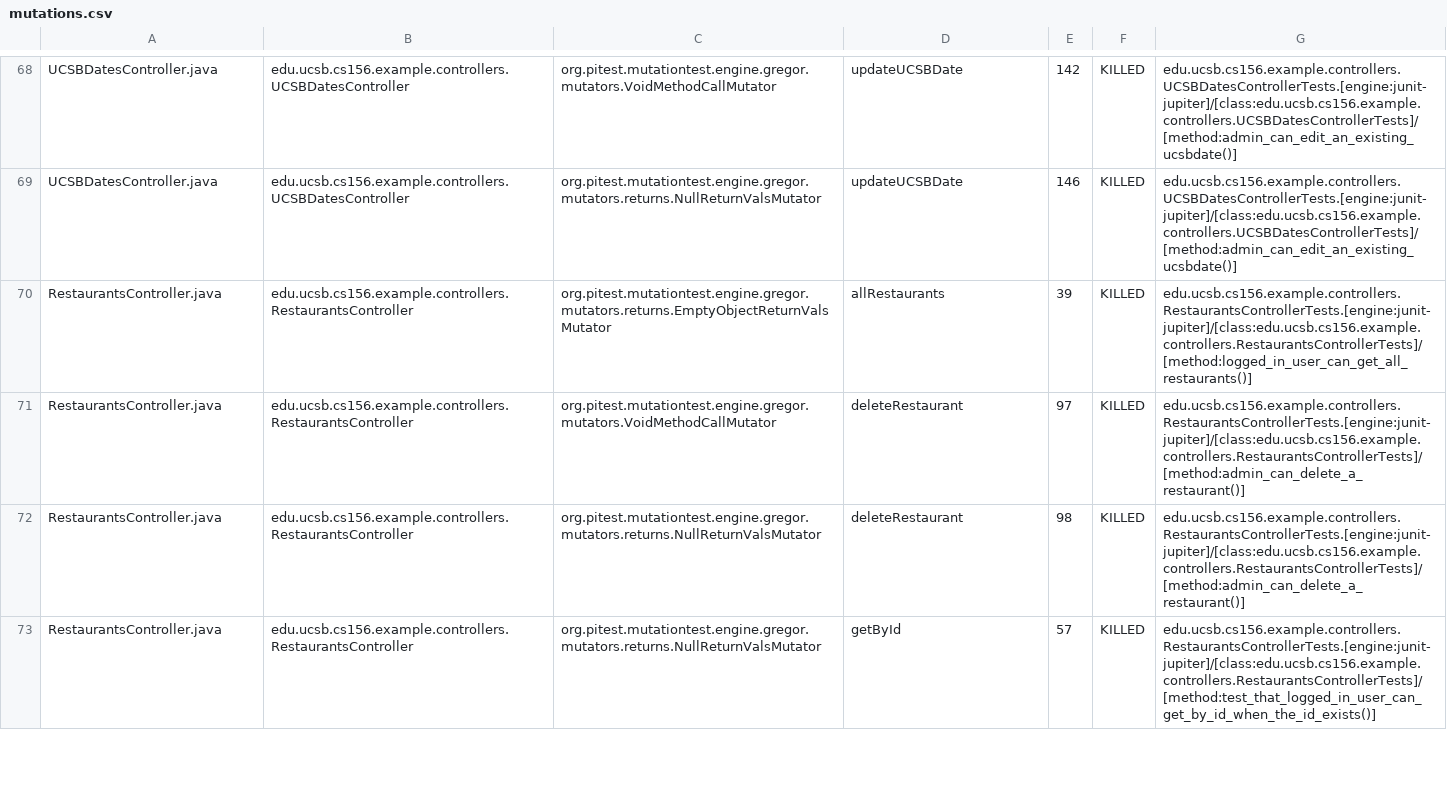
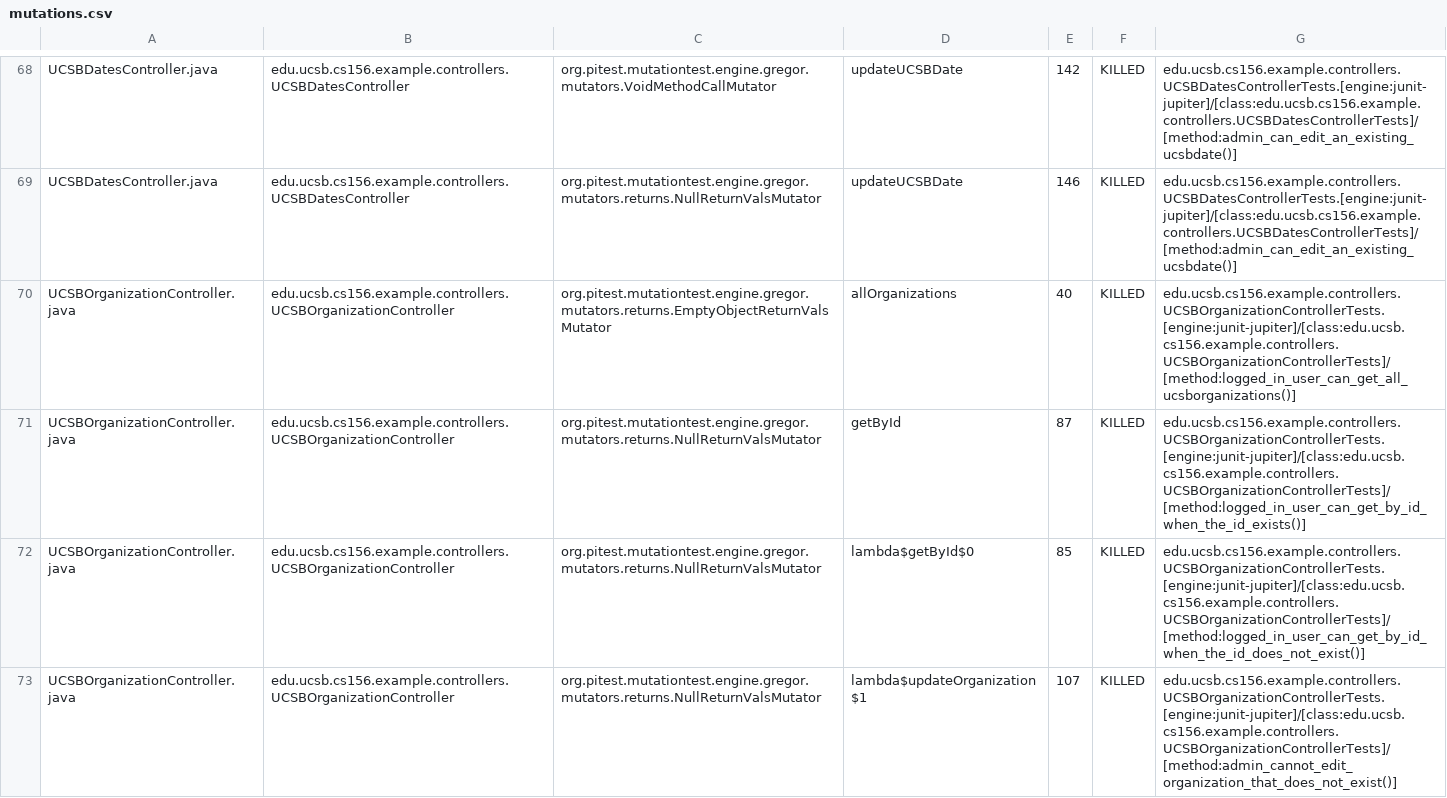
Before and after one commit to ucsb-cs156-f25/team01-f25-16, a CSV file: pitest/mutations.csv, drawn as a sheet; only a part is shown, gaps mark what is left out; the shorter side is filled out with more unchanged rows; the diff covers the shown part only; the diff names each change by its address in the sheet, - before the commit and + after, or states it on an @@ line.

Commit message:
Deploying to gh-pages from @ ucsb-cs156-f25/team01-f25-16@7424e17f5a4e0203b951965e4f57b769a3496205 🚀

```diff
--- a/pitest/mutations.csv
+++ b/pitest/mutations.csv
+row 70: UCSBOrganizationController.java | edu.ucsb.cs156.example.controllers.UCSBOrganizationController | org.pitest.mutationtest.engine.gregor.mutators.returns.EmptyObjectReturnValsMutator | allOrganizations | 40 | KILLED | edu.ucsb.cs156.example.controllers.UCSBOrganizationControllerTests.[engine:junit-jupiter]/[class:edu.ucsb.cs156.example.controllers.UCSBOrganizationControllerTests]/[method:logged_in_user_can_get_all_ucsborganizations()]
+row 71: UCSBOrganizationController.java | edu.ucsb.cs156.example.controllers.UCSBOrganizationController | org.pitest.mutationtest.engine.gregor.mutators.returns.NullReturnValsMutator | getById | 87 | KILLED | edu.ucsb.cs156.example.controllers.UCSBOrganizationControllerTests.[engine:junit-jupiter]/[class:edu.ucsb.cs156.example.controllers.UCSBOrganizationControllerTests]/[method:logged_in_user_can_get_by_id_when_the_id_exists()]
+row 72: UCSBOrganizationController.java | edu.ucsb.cs156.example.controllers.UCSBOrganizationController | org.pitest.mutationtest.engine.gregor.mutators.returns.NullReturnValsMutator | lambda$getById$0 | 85 | KILLED | edu.ucsb.cs156.example.controllers.UCSBOrganizationControllerTests.[engine:junit-jupiter]/[class:edu.ucsb.cs156.example.controllers.UCSBOrganizationControllerTests]/[method:logged_in_user_can_get_by_id_when_the_id_does_not_exist()]
+row 73: UCSBOrganizationController.java | edu.ucsb.cs156.example.controllers.UCSBOrganizationController | org.pitest.mutationtest.engine.gregor.mutators.returns.NullReturnValsMutator | lambda$updateOrganization$1 | 107 | KILLED | edu.ucsb.cs156.example.controllers.UCSBOrganizationControllerTests.[engine:junit-jupiter]/[class:edu.ucsb.cs156.example.controllers.UCSBOrganizationControllerTests]/[method:admin_cannot_edit_organization_that_does_not_exist()]
```
Also changed, not shown: 9 added rows and 1 edited cell elsewhere in this file, 23 other files.
